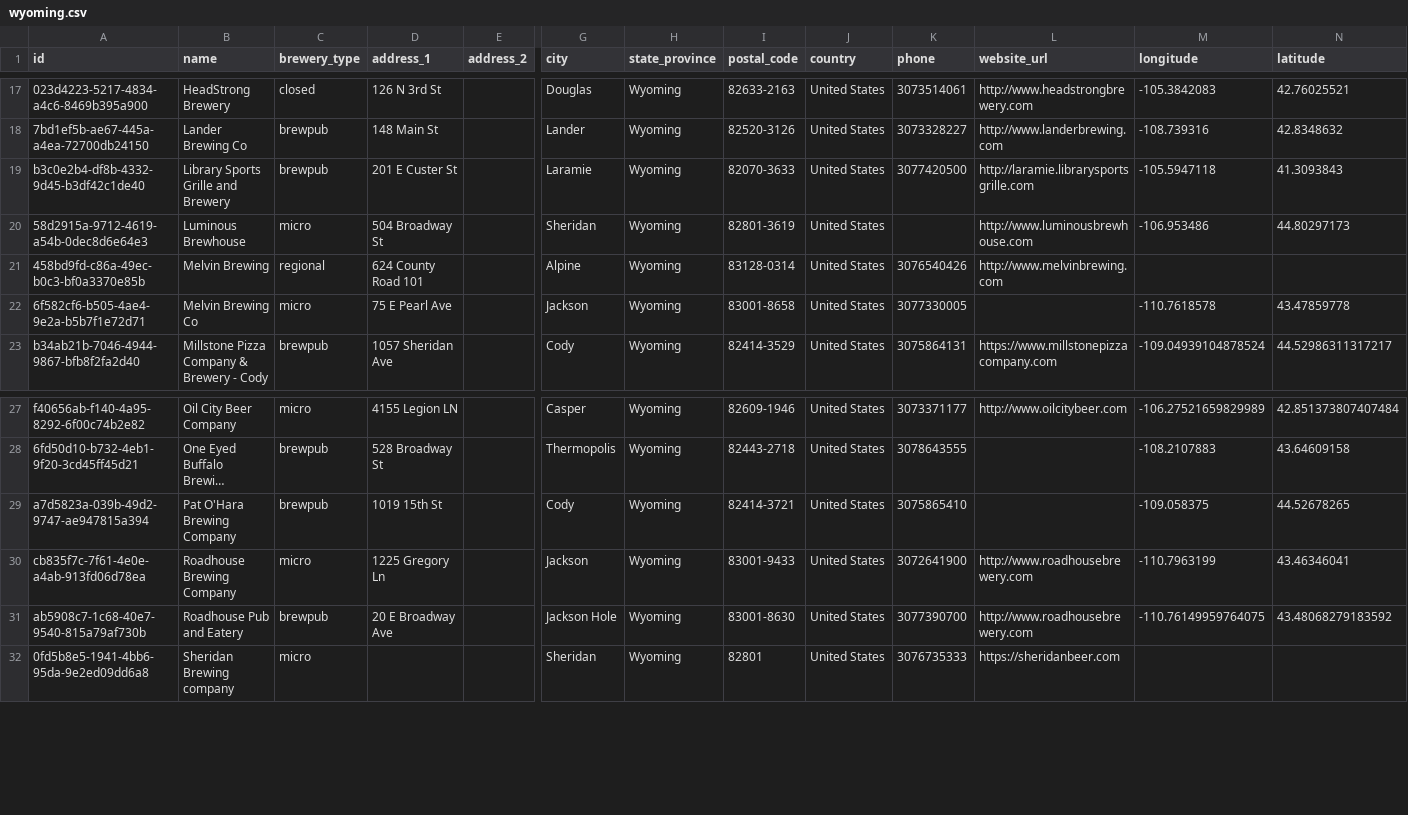
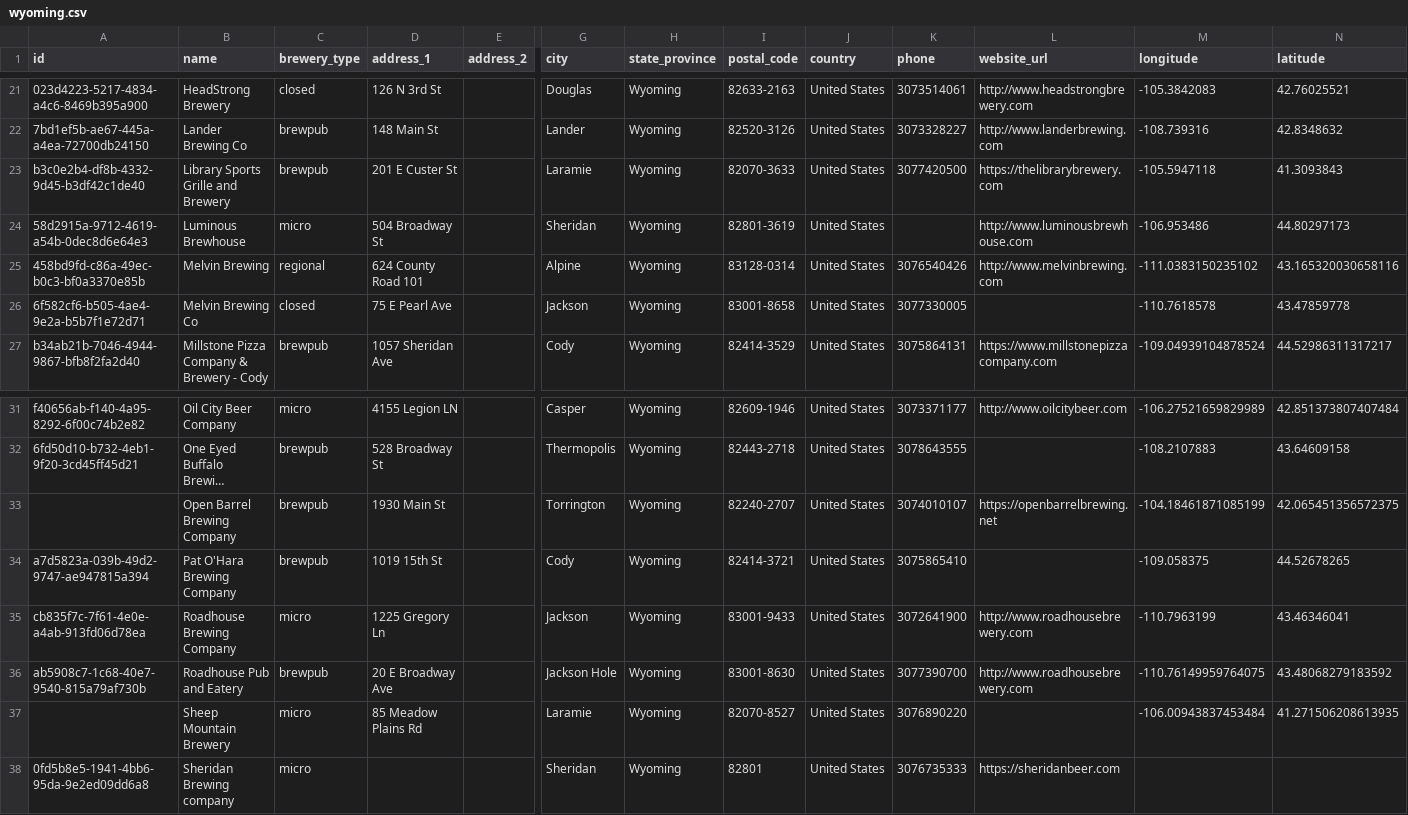
Before and after one commit to openbrewerydb/openbrewerydb, a CSV file: data/united-states/wyoming.csv, drawn as a sheet; only a part is shown, gaps mark what is left out; long unchanged cells end in …; addresses are those after the commit; rows hold the shown columns only; the diff covers the shown part only; the diff names each change by its address in the sheet, - before the commit and + after, or states it on an @@ line.

Commit message:
Updates and adds to Wyoming list (#187)

```diff
--- a/data/united-states/wyoming.csv
+++ b/data/united-states/wyoming.csv
-L23 (website_url): http://laramie.librarysportsgrille.com
+L23 (website_url): https://thelibrarybrewery.com
-M25 (longitude): (empty)
+M25 (longitude): -111.0383150235102
-N25 (latitude): (empty)
+N25 (latitude): 43.165320030658116
-C26 (brewery_type): micro
+C26 (brewery_type): closed
+row 33:  | Open Barrel Brewing Company | brewpub | 1930 Main St |  | Torrington | Wyoming | 82240-2707 | United States | 3074010107 | https://openbarrelbrewing.net | -104.18461871085199 | 42.065451356572375
+row 37:  | Sheep Mountain Brewery | micro | 85 Meadow Plains Rd |  | Laramie | Wyoming | 82070-8527 | United States | 3076890220 |  | -106.00943837453484 | 41.271506208613935
```
Also changed, not shown: 7 added rows and 8 edited cells elsewhere in this file.
